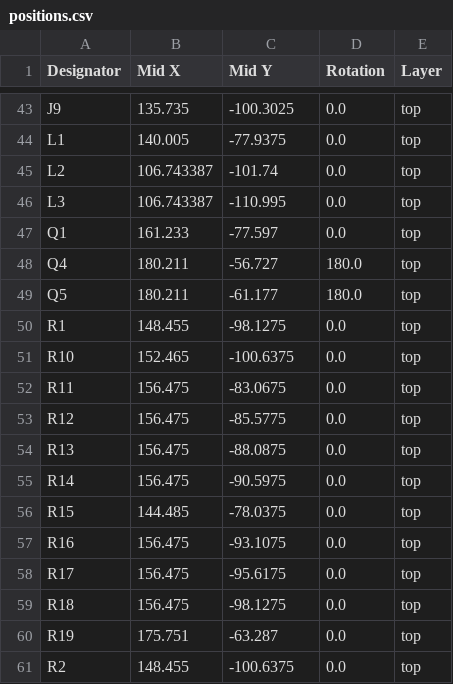
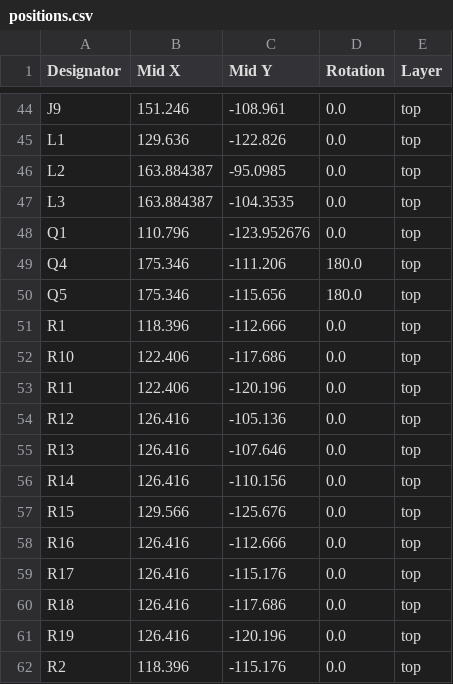
Before and after one commit to AndreasMuehlmann/ascpcb, a CSV file: production/positions.csv, drawn as a sheet; only a part is shown, gaps mark what is left out; addresses are those after the commit; the diff covers the shown part only; the diff names each change by its address in the sheet, - before the commit and + after, or states it on an @@ line.

```diff
--- a/production/positions.csv
+++ b/production/positions.csv
-B44 (Mid X): 135.735
+B44 (Mid X): 151.246
-C44 (Mid Y): -100.3025
+C44 (Mid Y): -108.961
-B45 (Mid X): 140.005
+B45 (Mid X): 129.636
-C45 (Mid Y): -77.9375
+C45 (Mid Y): -122.826
-B46:B47 (Mid X): 106.743387
+B46:B47 (Mid X): 163.884387
-C46 (Mid Y): -101.74
+C46 (Mid Y): -95.0985
-C47 (Mid Y): -110.995
+C47 (Mid Y): -104.3535
-B48 (Mid X): 161.233
+B48 (Mid X): 110.796
-C48 (Mid Y): -77.597
+C48 (Mid Y): -123.952676
-B49:B50 (Mid X): 180.211
+B49:B50 (Mid X): 175.346
-C49 (Mid Y): -56.727
+C49 (Mid Y): -111.206
-C50 (Mid Y): -61.177
+C50 (Mid Y): -115.656
-B51 (Mid X): 148.455
+B51 (Mid X): 118.396
-C51 (Mid Y): -98.1275
+C51 (Mid Y): -112.666
-B52 (Mid X): 152.465
+B52 (Mid X): 122.406
-C52 (Mid Y): -100.6375
+C52 (Mid Y): -117.686
-B53 (Mid X): 156.475
+B53 (Mid X): 122.406
-C53 (Mid Y): -83.0675
+C53 (Mid Y): -120.196
-B54:B56 (Mid X): 156.475
+B54:B56 (Mid X): 126.416
-C54 (Mid Y): -85.5775
+C54 (Mid Y): -105.136
-C55 (Mid Y): -88.0875
+C55 (Mid Y): -107.646
-C56 (Mid Y): -90.5975
+C56 (Mid Y): -110.156
-B57 (Mid X): 144.485
+B57 (Mid X): 129.566
-C57 (Mid Y): -78.0375
+C57 (Mid Y): -125.676
-B58:B60 (Mid X): 156.475
+B58:B60 (Mid X): 126.416
-C58 (Mid Y): -93.1075
+C58 (Mid Y): -112.666
-C59 (Mid Y): -95.6175
+C59 (Mid Y): -115.176
-C60 (Mid Y): -98.1275
+C60 (Mid Y): -117.686
-B61 (Mid X): 175.751
+B61 (Mid X): 126.416
-C61 (Mid Y): -63.287
+C61 (Mid Y): -120.196
-B62 (Mid X): 148.455
+B62 (Mid X): 118.396
-C62 (Mid Y): -100.6375
+C62 (Mid Y): -115.176
```
Also changed, not shown: 6 added rows, 1 removed row and 118 edited cells elsewhere in this file, production/bom.csv, production/designators.csv, 5 other files.
